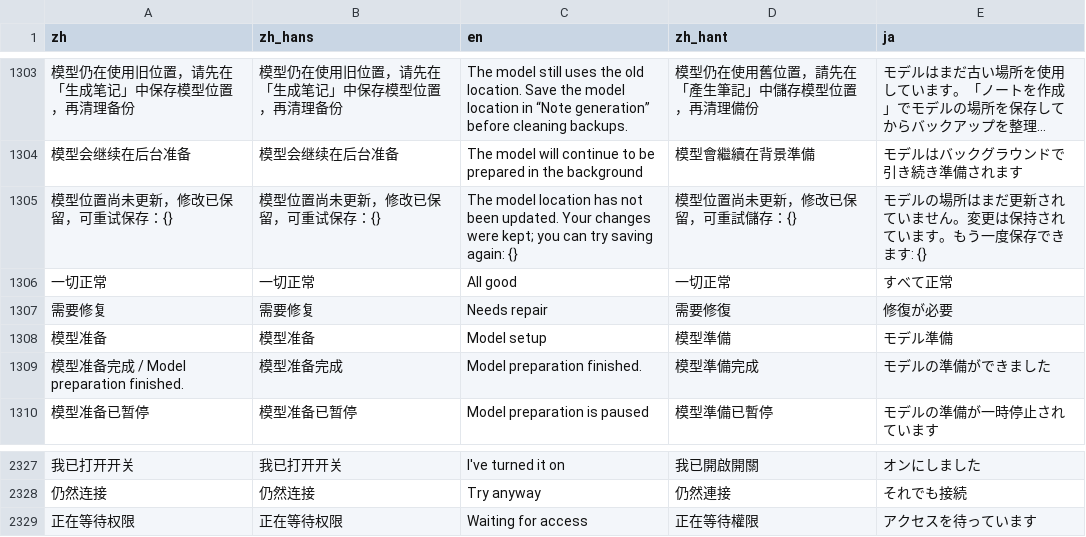
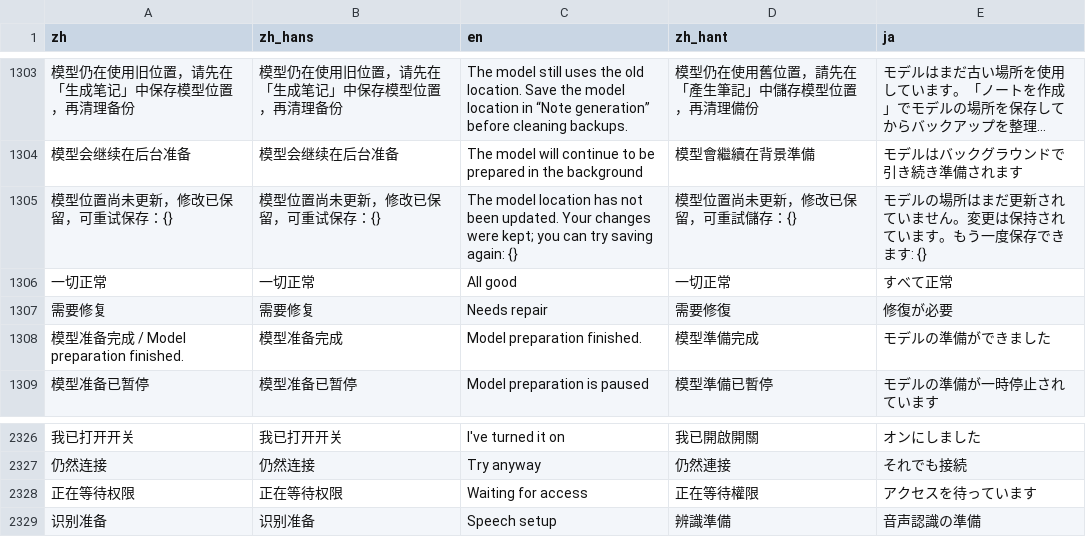
Before and after one commit to mizorewww/course2md, a TSV file: i18n/catalog.tsv, drawn as a sheet; only a part is shown, gaps mark what is left out; long unchanged cells end in …; removed rows and columns are numbered as before the commit, all else as after; the diff names each change by its address in the sheet, - before the commit and + after, or states it on an @@ line.

```diff
--- a/i18n/catalog.tsv
+++ b/i18n/catalog.tsv
-row 1308: 模型准备 | 模型准备 | Model setup | 模型準備 | モデル準備
+row 2329: 识别准备 | 识别准备 | Speech setup | 辨識準備 | 音声認識の準備
```
Also changed, not shown: 1 other file.
